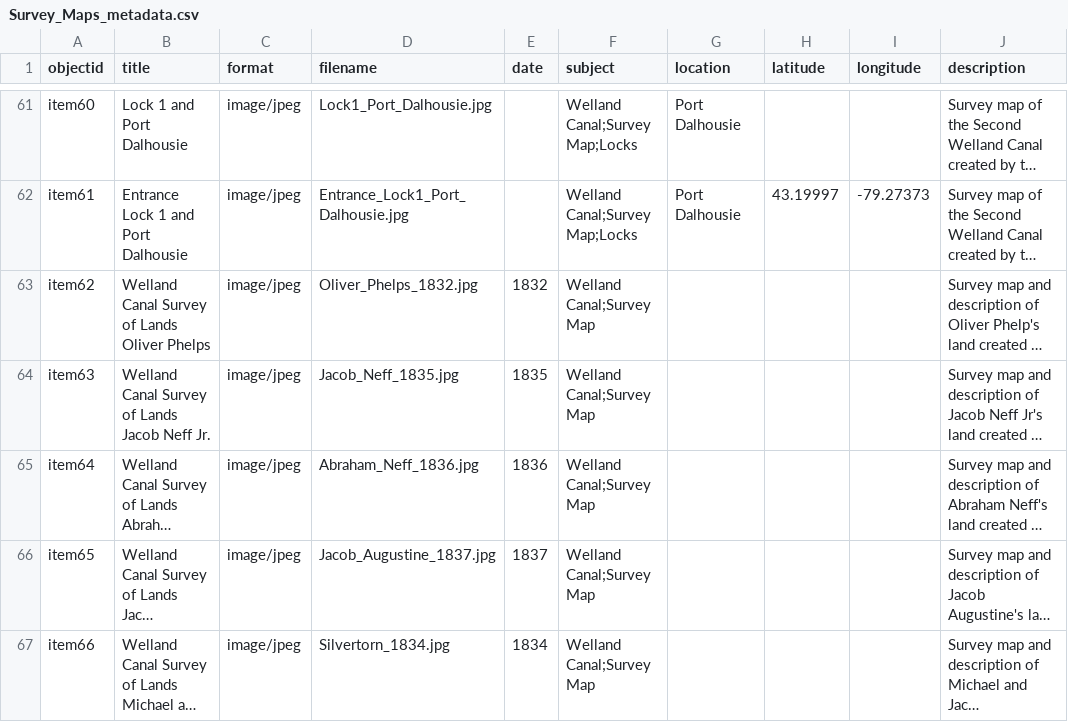
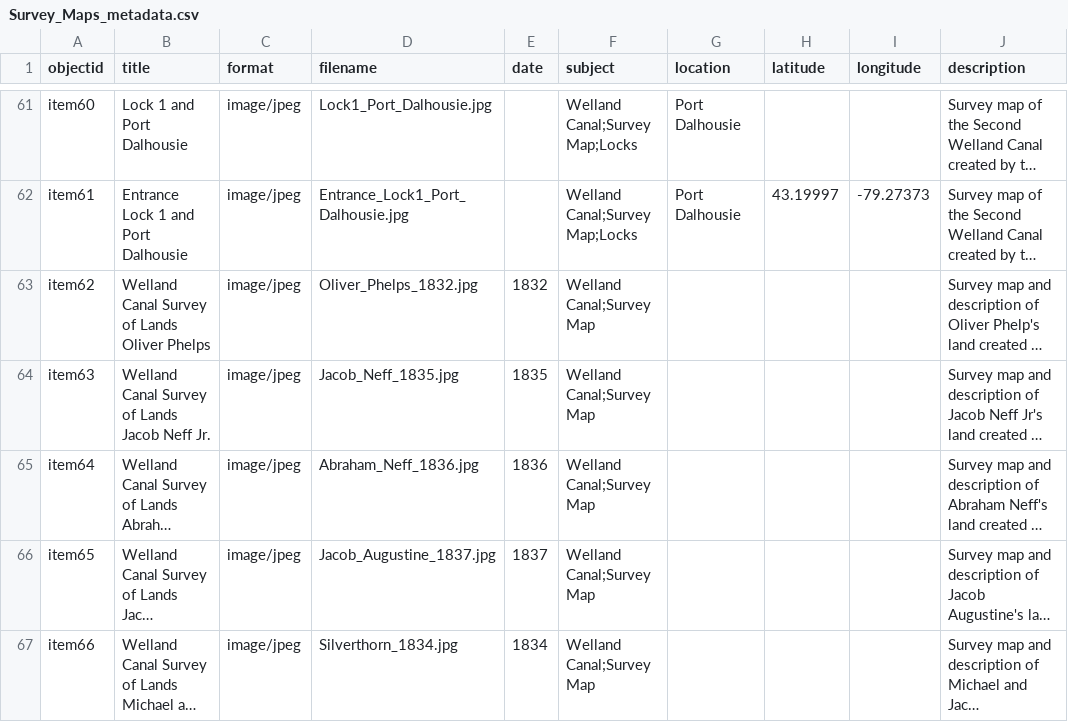
Before and after one commit to chantalcameron/Welland-Canal-Survey-Maps, a CSV file: _data/Survey_Maps_metadata.csv, drawn as a sheet; only a part is shown, gaps mark what is left out; long unchanged cells end in …; the diff names each change by its address in the sheet, - before the commit and + after, or states it on an @@ line.

Commit message:
Update Survey_Maps_metadata.csv

```diff
--- a/_data/Survey_Maps_metadata.csv
+++ b/_data/Survey_Maps_metadata.csv
-D67 (filename): Silvertorn_1834.jpg
+D67 (filename): Silverthorn_1834.jpg
```
